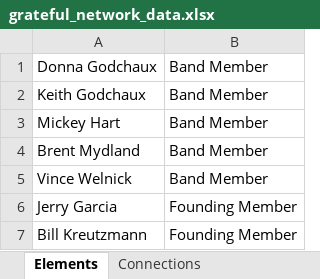
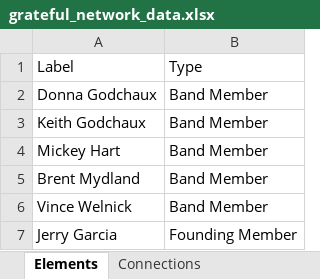
Before and after one commit to kbec19/Grateful-Network, an Excel workbook: _data/grateful_network_data.xlsx, sheet Elements, drawn as a sheet; only a part is shown; the shorter side is filled out with more unchanged rows; values as stored, in another font and other column widths than the file's, no borders; the diff names each change by its address in the sheet, - before the commit and + after, or states it on an @@ line.

```diff
--- a/_data/grateful_network_data.xlsx (sheet Elements)
+++ b/_data/grateful_network_data.xlsx (sheet Elements)
+row 1: Label | Type
```
Also changed, not shown: sheet Connections, 42 other files.
